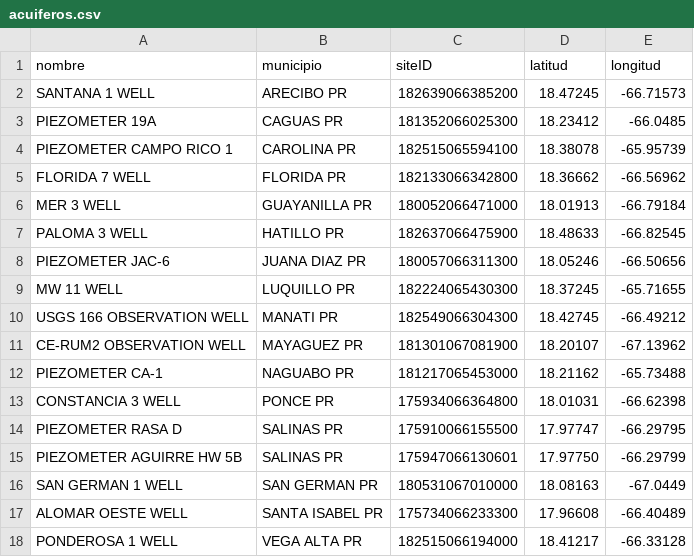
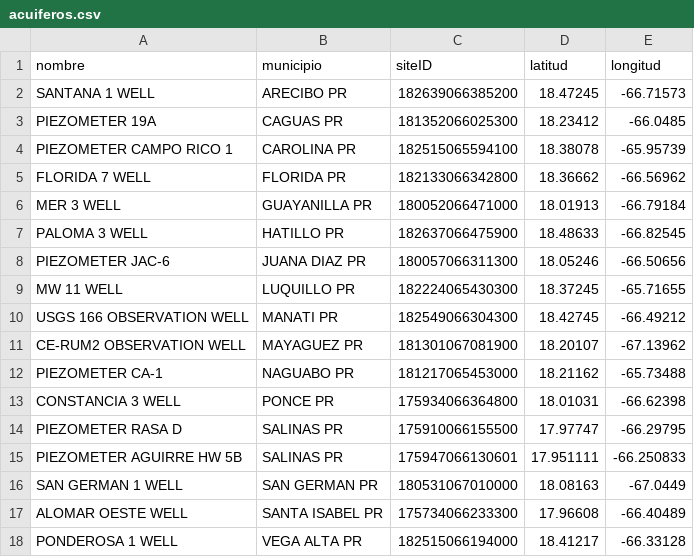
Before and after one commit to yarimarcalonieves/yarimarcalonieves.github.io, a CSV file: acuiferos.csv, drawn as a sheet.

Commit message:
Update acuiferos.csv

```diff
--- a/acuiferos.csv
+++ b/acuiferos.csv
@@ -14,3 +14,3 @@ CONSTANCIA 3 WELL,PONCE PR,175934066364800,18.01031,-66.62398
 PIEZOMETER RASA D,SALINAS PR,175910066155500,17.97747,-66.29795
-PIEZOMETER AGUIRRE HW 5B,SALINAS PR,175947066130601,17.97750,-66.29799
+PIEZOMETER AGUIRRE HW 5B,SALINAS PR,175947066130601,17.951111,-66.250833
 SAN GERMAN 1 WELL,SAN GERMAN PR,180531067010000,18.08163,-67.0449
```
